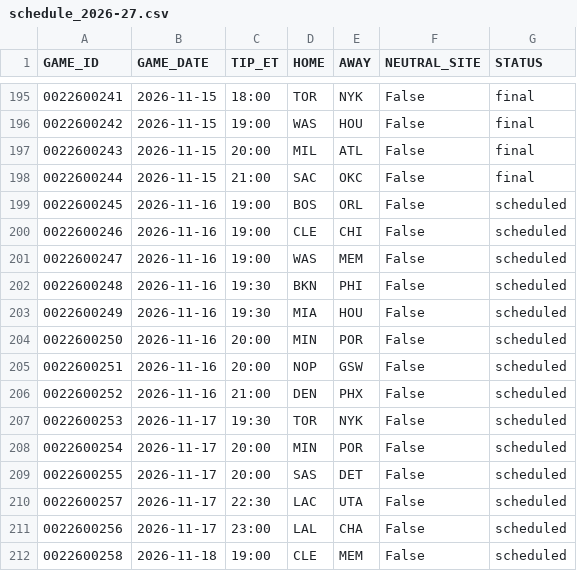
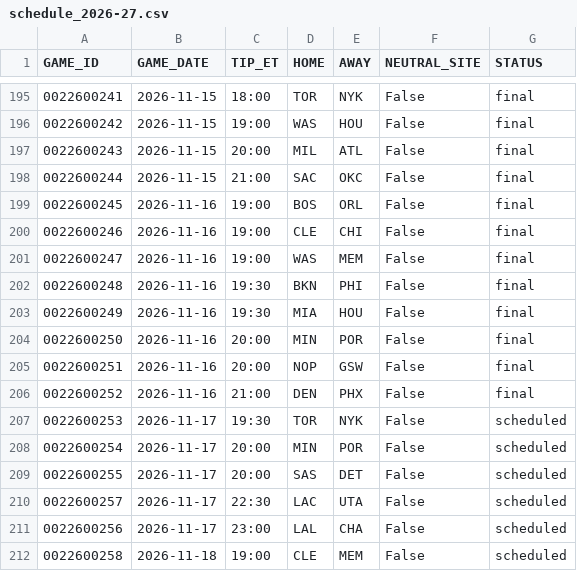
Before and after one commit to tsetan13821/NBAAnalyticsProject, a CSV file: data/raw/games/schedule_2026-27.csv, drawn as a sheet; only a part is shown, gaps mark what is left out.

```diff
--- a/data/raw/games/schedule_2026-27.csv
+++ b/data/raw/games/schedule_2026-27.csv
@@ -198,10 +198,10 @@ GAME_ID,GAME_DATE,TIP_ET,HOME,AWAY,NEUTRAL_SITE,STATUS
 0022600244,2026-11-15,21:00,SAC,OKC,False,final
-0022600245,2026-11-16,19:00,BOS,ORL,False,scheduled
-0022600246,2026-11-16,19:00,CLE,CHI,False,scheduled
-0022600247,2026-11-16,19:00,WAS,MEM,False,scheduled
-0022600248,2026-11-16,19:30,BKN,PHI,False,scheduled
-0022600249,2026-11-16,19:30,MIA,HOU,False,scheduled
-0022600250,2026-11-16,20:00,MIN,POR,False,scheduled
-0022600251,2026-11-16,20:00,NOP,GSW,False,scheduled
-0022600252,2026-11-16,21:00,DEN,PHX,False,scheduled
+0022600245,2026-11-16,19:00,BOS,ORL,False,final
+0022600246,2026-11-16,19:00,CLE,CHI,False,final
+0022600247,2026-11-16,19:00,WAS,MEM,False,final
+0022600248,2026-11-16,19:30,BKN,PHI,False,final
+0022600249,2026-11-16,19:30,MIA,HOU,False,final
+0022600250,2026-11-16,20:00,MIN,POR,False,final
+0022600251,2026-11-16,20:00,NOP,GSW,False,final
+0022600252,2026-11-16,21:00,DEN,PHX,False,final
 0022600253,2026-11-17,19:30,TOR,NYK,False,scheduled
```
Also changed, not shown: data/processed/game_predictions.csv, 5 other files.
